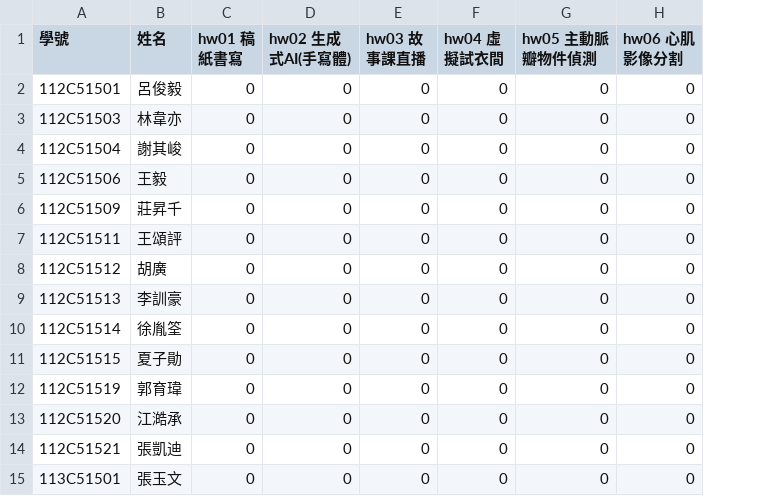
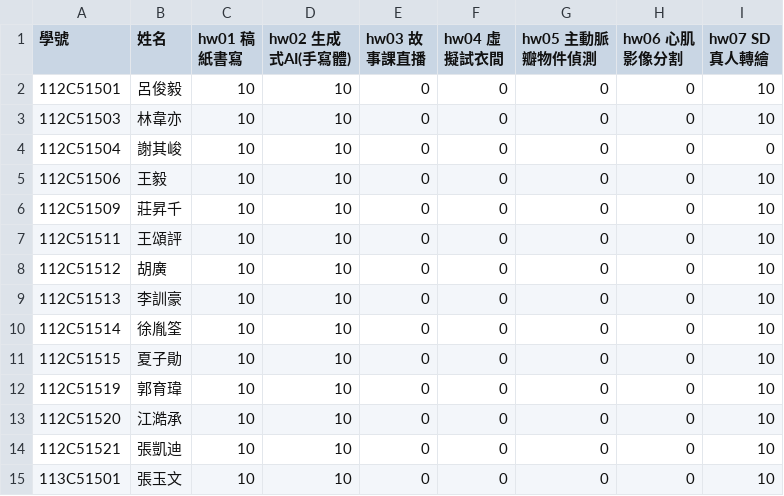
Before and after one commit to tjhsieh/tjhsieh.github.io, a CSV file: c/vis/pr2024f/syllabus/grade/csv/data.csv, drawn as a sheet; the diff names each change by its address in the sheet, - before the commit and + after, or states it on an @@ line.

Commit message:
Add files via upload

```diff
--- a/c/vis/pr2024f/syllabus/grade/csv/data.csv
+++ b/c/vis/pr2024f/syllabus/grade/csv/data.csv
+column I (hw07 SD真人轉繪), rows 2-15: 10 | 10 | 0 | 10 | 10 | 10 | 10 | 10 | 10 | 10 | 10 | 10 | 10 | 10
-C2:C15 (hw01 稿紙書寫): 0
+C2:C15 (hw01 稿紙書寫): 10
-D2:D15 (hw02 生成式AI(手寫體)): 0
+D2:D15 (hw02 生成式AI(手寫體)): 10
```
